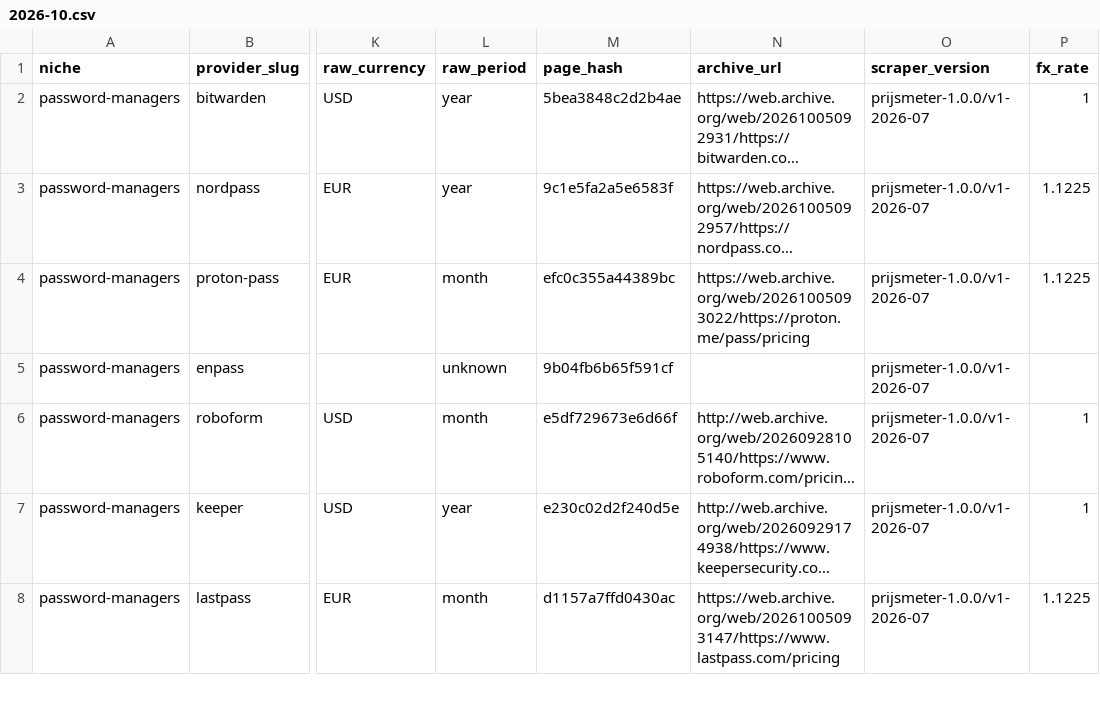
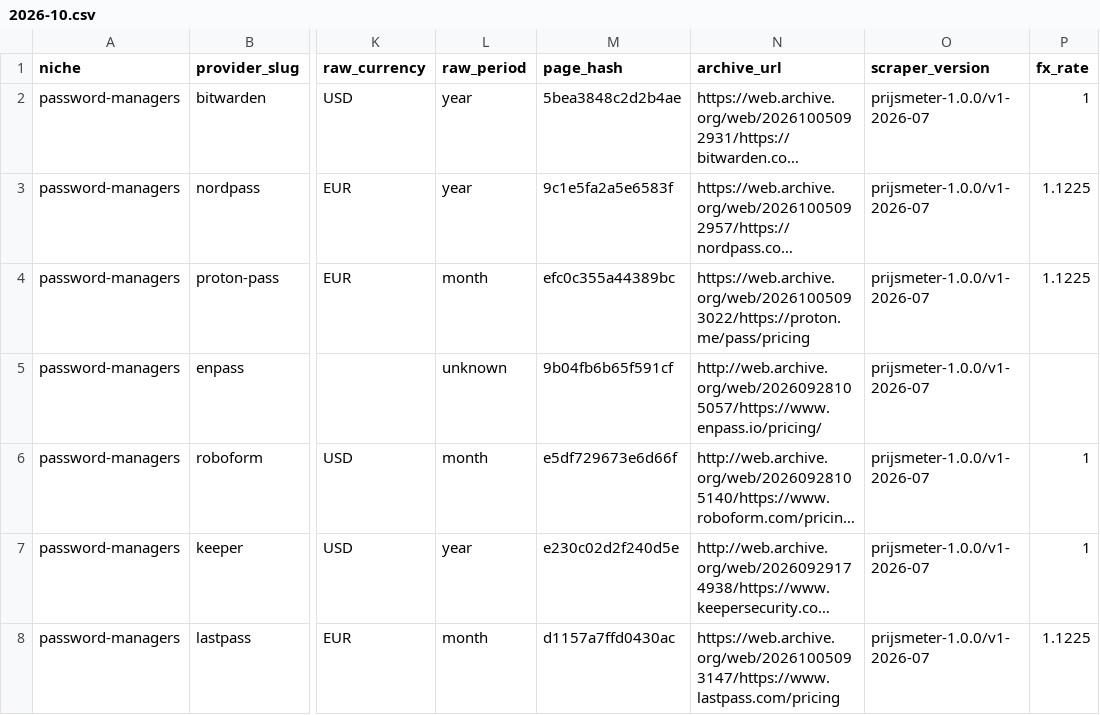
Before and after one commit to ies86/shortlist-price-index, a CSV file: data/password-managers/observations/2026-10.csv, drawn as a sheet; only a part is shown, gaps mark what is left out; long unchanged cells end in …; the diff names each change by its address in the sheet, - before the commit and + after, or states it on an @@ line.

Commit message:
Monthly refresh 2026-10

```diff
--- a/data/password-managers/observations/2026-10.csv
+++ b/data/password-managers/observations/2026-10.csv
-N5 (archive_url): (empty)
+N5 (archive_url): http://web.archive.org/web/20260928105057/https://www.enpass.io/pricing/
```
Also changed, not shown: data-nl/hosting/providers-current.csv, data-nl/vpn/providers-current.csv, 25 other files.
